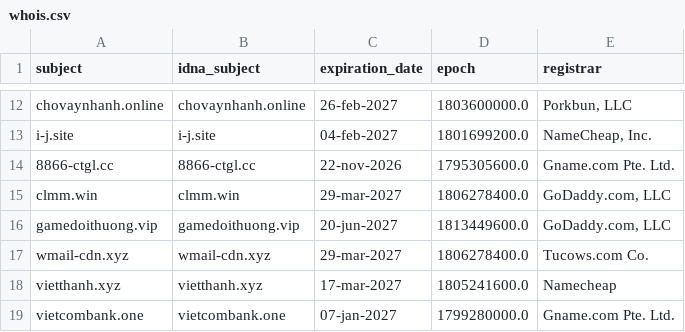
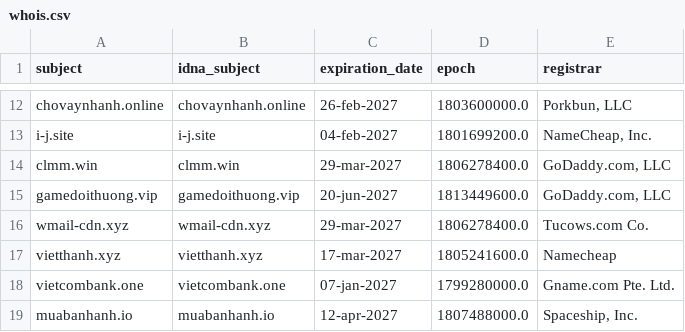
Before and after one commit to bigdargon/hostsVN-threat-dead-hosts, a CSV file: .pyfunceble/whois.csv, drawn as a sheet; only a part is shown, gaps mark what is left out; the shorter side is filled out with more unchanged rows; the diff names each change by its address in the sheet, - before the commit and + after, or states it on an @@ line.

```diff
--- a/.pyfunceble/whois.csv
+++ b/.pyfunceble/whois.csv
-row 14: 8866-ctgl.cc | 8866-ctgl.cc | 22-nov-2026 | 1795305600.0 | Gname.com Pte. Ltd.
```
Also changed, not shown: .pyfunceble/inactive.csv, 13 other files.
